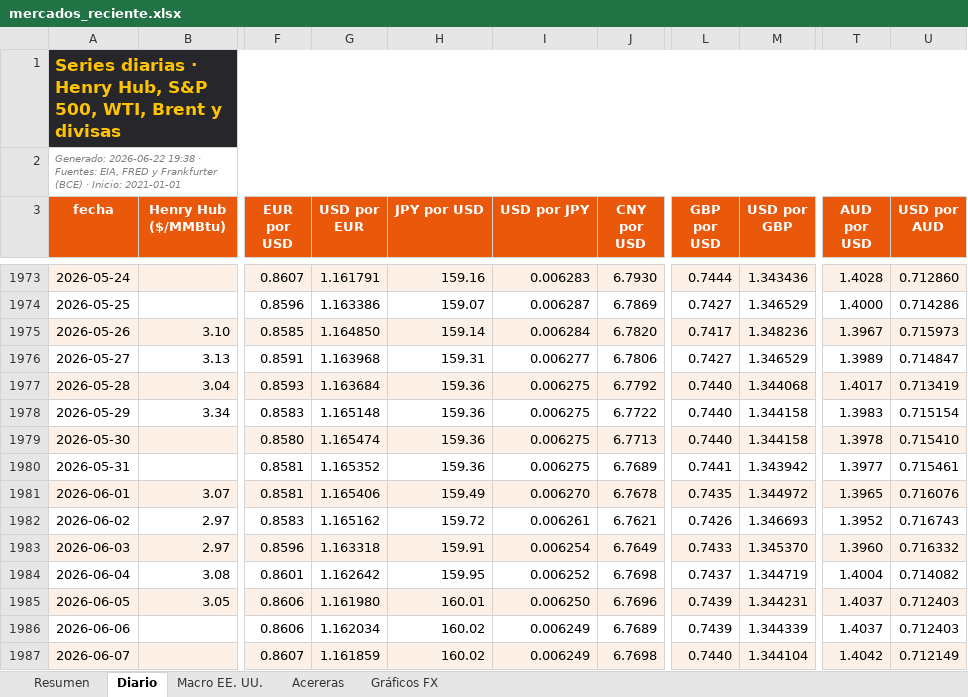
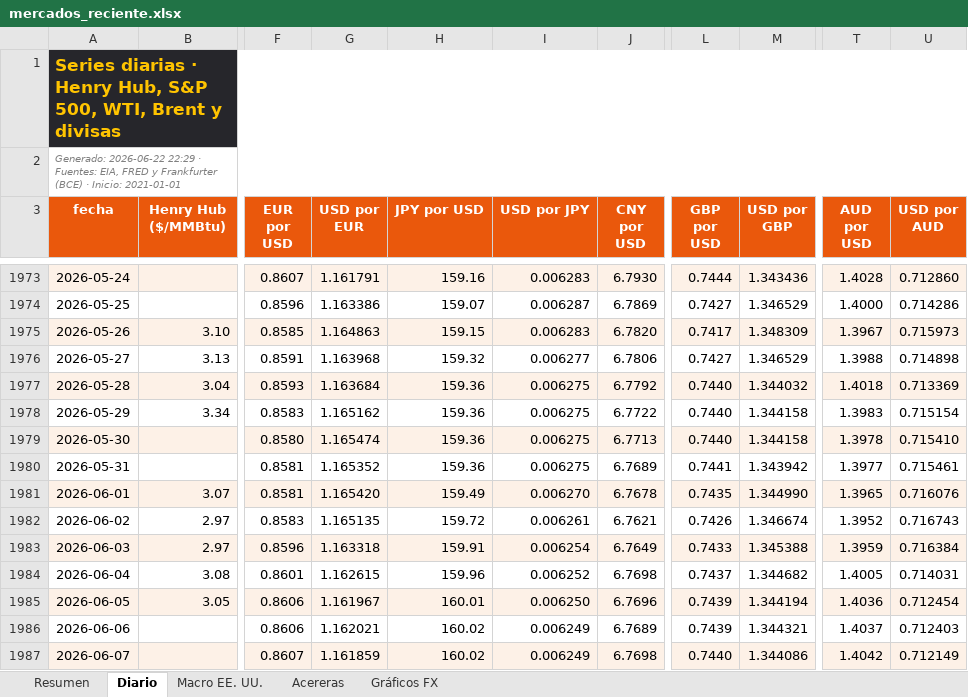
Before and after one commit to benjany2011-sys/Indicators, an Excel workbook: resultados/mercados_reciente.xlsx, sheet Diario, drawn as a sheet; only a part is shown, gaps mark what is left out; values as stored, in another font and other column widths than the file's, no borders; charts and pictures not drawn; the diff covers the shown part only; the diff names each change by its address in the sheet, - before the commit and + after, or states it on an @@ line.

```diff
--- a/resultados/mercados_reciente.xlsx (sheet Diario)
+++ b/resultados/mercados_reciente.xlsx (sheet Diario)
-A2 (fecha): Generado: 2026-06-22 19:38 · Fuentes:…
+A2 (fecha): Generado: 2026-06-22 22:29 · Fuentes:…
-G1975 (USD por EUR): 1.164850
+G1975 (USD por EUR): 1.164863
-H1975 (JPY por USD): 159.14
+H1975 (JPY por USD): 159.15
-I1975 (USD por JPY): 0.006284
+I1975 (USD por JPY): 0.006283
-M1975 (USD por GBP): 1.348236
+M1975 (USD por GBP): 1.348309
-H1976 (JPY por USD): 159.31
+H1976 (JPY por USD): 159.32
-T1976 (AUD por USD): 1.3989
+T1976 (AUD por USD): 1.3988
-U1976 (USD por AUD): 0.714847
+U1976 (USD por AUD): 0.714898
-M1977 (USD por GBP): 1.344068
+M1977 (USD por GBP): 1.344032
-T1977 (AUD por USD): 1.4017
+T1977 (AUD por USD): 1.4018
-U1977 (USD por AUD): 0.713419
+U1977 (USD por AUD): 0.713369
-G1978 (USD por EUR): 1.165148
+G1978 (USD por EUR): 1.165162
-G1981 (USD por EUR): 1.165406
+G1981 (USD por EUR): 1.165420
-M1981 (USD por GBP): 1.344972
+M1981 (USD por GBP): 1.344990
-G1982 (USD por EUR): 1.165162
+G1982 (USD por EUR): 1.165135
-M1982 (USD por GBP): 1.346693
+M1982 (USD por GBP): 1.346674
-M1983 (USD por GBP): 1.345370
+M1983 (USD por GBP): 1.345388
-T1983 (AUD por USD): 1.3960
+T1983 (AUD por USD): 1.3959
-U1983 (USD por AUD): 0.716332
+U1983 (USD por AUD): 0.716384
-G1984 (USD por EUR): 1.162642
+G1984 (USD por EUR): 1.162615
-H1984 (JPY por USD): 159.95
+H1984 (JPY por USD): 159.96
-M1984 (USD por GBP): 1.344719
+M1984 (USD por GBP): 1.344682
-T1984 (AUD por USD): 1.4004
+T1984 (AUD por USD): 1.4005
-U1984 (USD por AUD): 0.714082
+U1984 (USD por AUD): 0.714031
-G1985 (USD por EUR): 1.161980
+G1985 (USD por EUR): 1.161967
-M1985 (USD por GBP): 1.344231
+M1985 (USD por GBP): 1.344194
-T1985 (AUD por USD): 1.4037
+T1985 (AUD por USD): 1.4036
-U1985 (USD por AUD): 0.712403
+U1985 (USD por AUD): 0.712454
-G1986 (USD por EUR): 1.162034
+G1986 (USD por EUR): 1.162021
-M1986 (USD por GBP): 1.344339
+M1986 (USD por GBP): 1.344321
-M1987 (USD por GBP): 1.344104
+M1987 (USD por GBP): 1.344086
```
Also changed, not shown: 119 edited cells elsewhere in this sheet, sheet Resumen, sheet Acereras, sheet Macro EE. UU., resultados/mercados_2026-06-22.xlsx, 4 other files.
